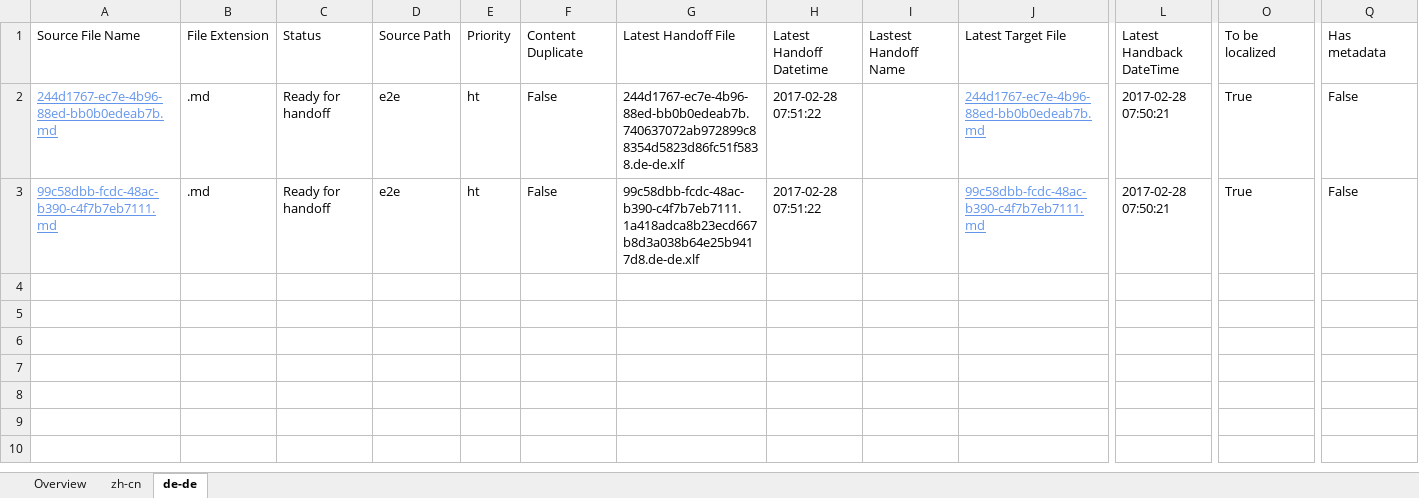
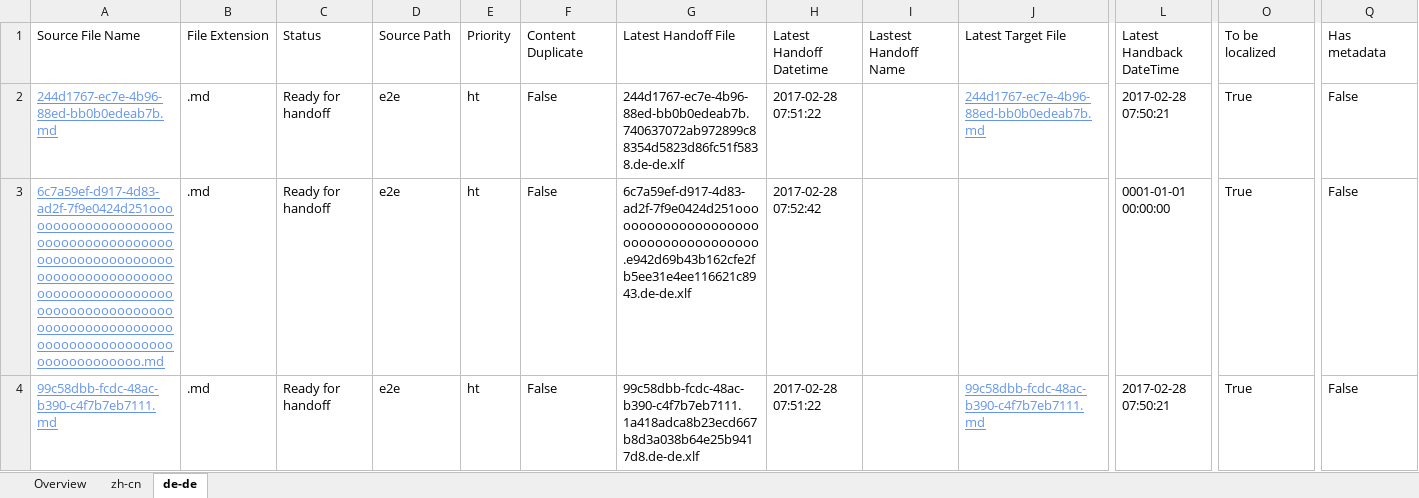
Before and after one commit to OpenLocalizationTestOrg/ol-test4-handback, an Excel workbook: ol-handback/OpenLocalizationTestOrg/ol-test4/xinjiang/localization-status.xlsx, sheet de-de, drawn as a sheet; only a part is shown, gaps mark what is left out; values as stored, in another font and other column widths than the file's, no borders; table styles not drawn; rows hold the shown columns only; the diff names each change by its address in the sheet, - before the commit and + after, or states it on an @@ line.

Commit message:
Generate Report for Handoff

```diff
--- a/ol-handback/OpenLocalizationTestOrg/ol-test4/xinjiang/localization-status.xlsx (sheet de-de)
+++ b/ol-handback/OpenLocalizationTestOrg/ol-test4/xinjiang/localization-status.xlsx (sheet de-de)
+row 3: 6c7a59ef-d917-4d83-ad2f-7f9e0424d251oooooooooooooooooooooooooooooooooooooooooooooooooooooooooooooooooooooooooooooooooooooooooooooooooooooooooooooooooooooooooooooooooooooooooooooooooooooooo.md | .md | Ready for handoff | e2e | ht | False | 6c7a59ef-d917-4d83-ad2f-7f9e0424d251ooooooooooooooooooooooooooooooooooooo.e942d69b43b162cfe2fb5ee31e4ee116621c8943.de-de.xlf | 2017-02-28 07:52:42 |  |  | 0001-01-01 00:00:00 | True | False
```
Also changed, not shown: sheet zh-cn, sheet Overview.
